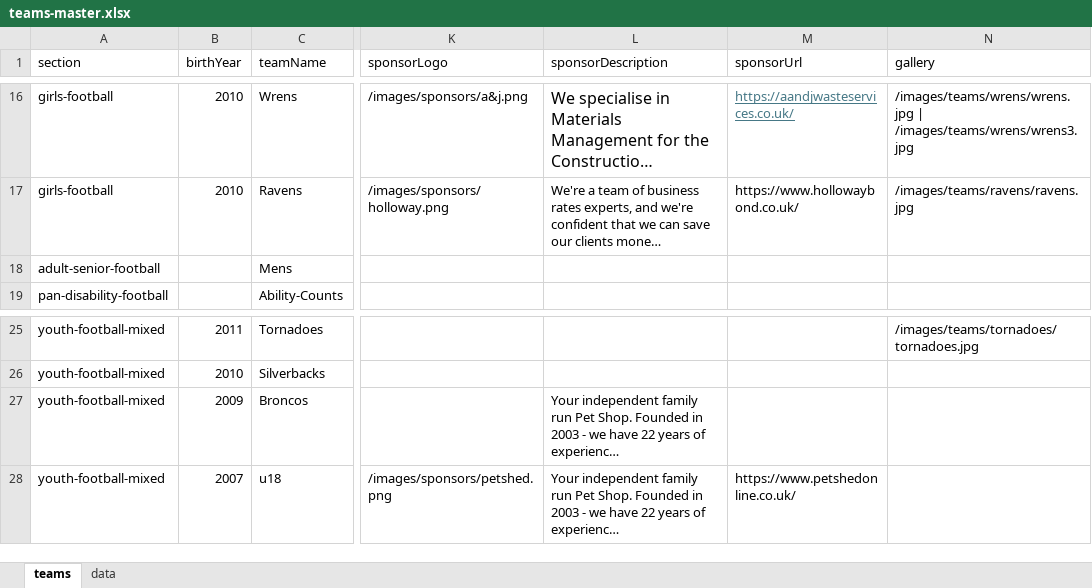
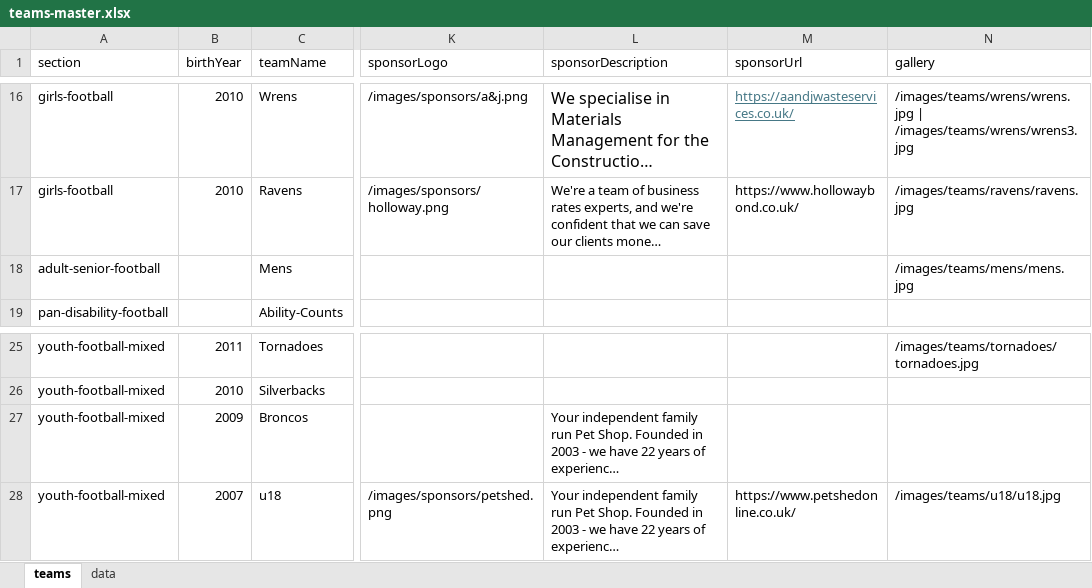
Before and after one commit to WWFC-Apps/wwfc-website, an Excel workbook: src/data/teams-master.xlsx, sheet teams, drawn as a sheet; only a part is shown, gaps mark what is left out; long unchanged cells end in …; values as stored, in another font and other column widths than the file's, no borders; the diff names each change by its address in the sheet, - before the commit and + after, or states it on an @@ line.

```diff
--- a/src/data/teams-master.xlsx (sheet teams)
+++ b/src/data/teams-master.xlsx (sheet teams)
-N18 (gallery): (empty)
+N18 (gallery): /images/teams/mens/mens.jpg
-N28 (gallery): (empty)
+N28 (gallery): /images/teams/u18/u18.jpg
```
Also changed, not shown: 5 other files.
